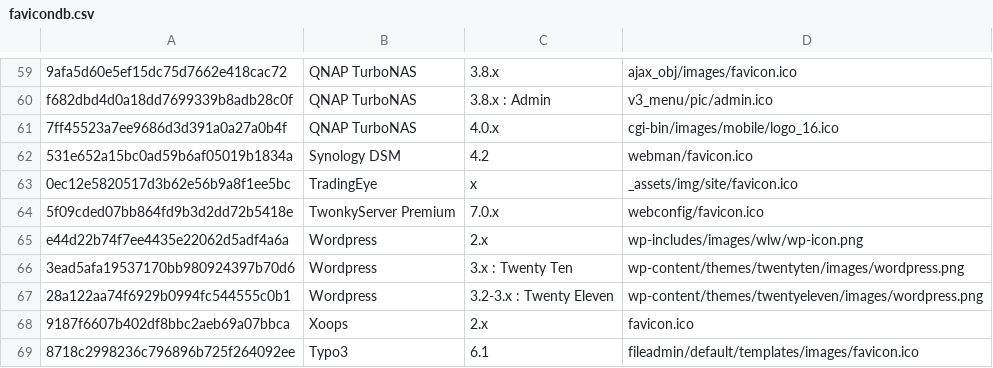
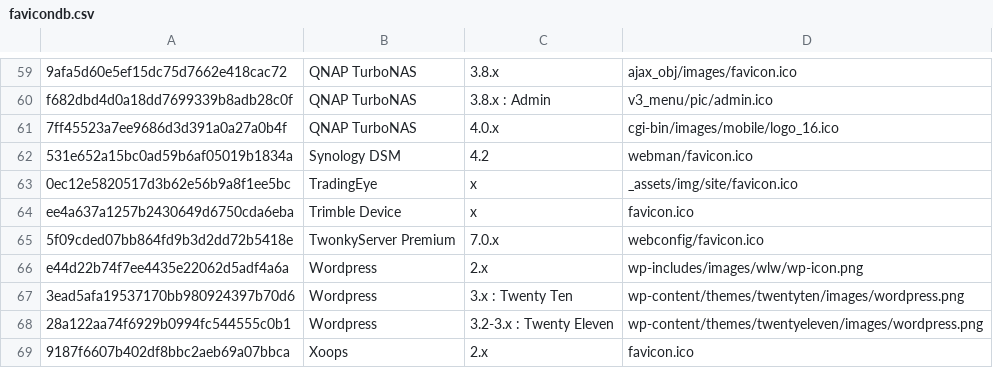
Before and after one commit to smylekiller/favicon-database, a CSV file: favicondb.csv, drawn as a sheet; only a part is shown, gaps mark what is left out; the shorter side is filled out with more unchanged rows; the diff names each change by its address in the sheet, - before the commit and + after, or states it on an @@ line.

Commit message:
Added Trimble Device

```diff
--- a/favicondb.csv
+++ b/favicondb.csv
+row 64: ee4a637a1257b2430649d6750cda6eba | Trimble Device | x | favicon.ico
```
